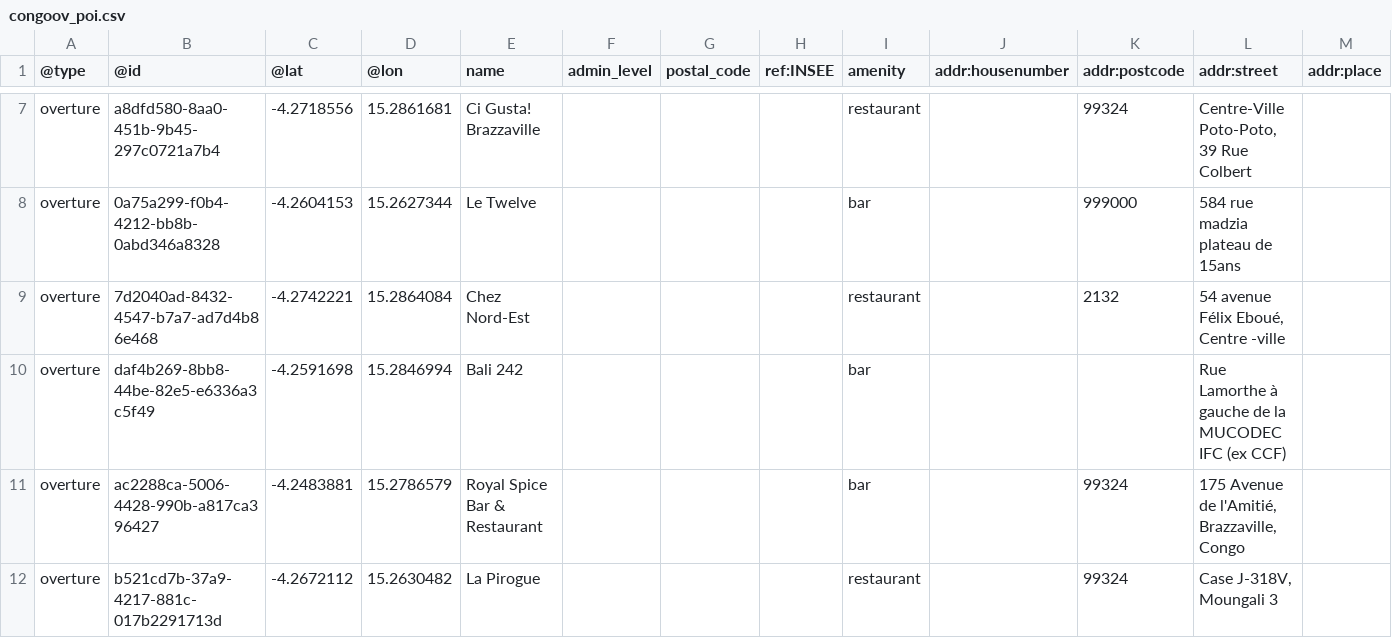
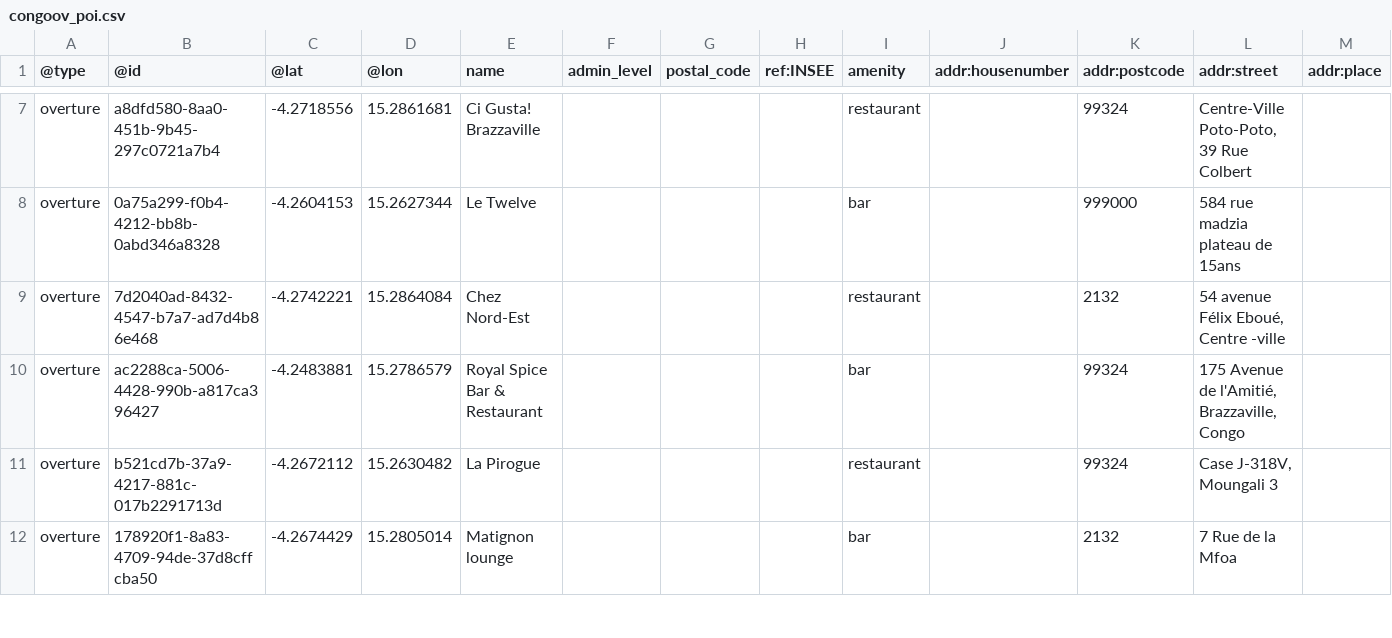
Before and after one commit to qcopps/sixseven-osm-data, a CSV file: data/congoov_poi.csv, drawn as a sheet; only a part is shown, gaps mark what is left out; the shorter side is filled out with more unchanged rows; removed rows and columns are numbered as before the commit, all else as after; the diff covers the shown part only; the diff names each change by its address in the sheet, - before the commit and + after, or states it on an @@ line.

```diff
--- a/data/congoov_poi.csv
+++ b/data/congoov_poi.csv
-row 10: overture | daf4b269-8bb8-44be-82e5-e6336a3c5f49 | -4.2591698 | 15.2846994 | Bali 242 |  |  |  | bar |  |  | Rue Lamorthe à gauche de la MUCODEC IFC (ex CCF)
```
Also changed, not shown: 1 added row, 19 removed rows, 1 moved row and 2 edited cells elsewhere in this file, data/congoov_addr.csv, 2 other files.
